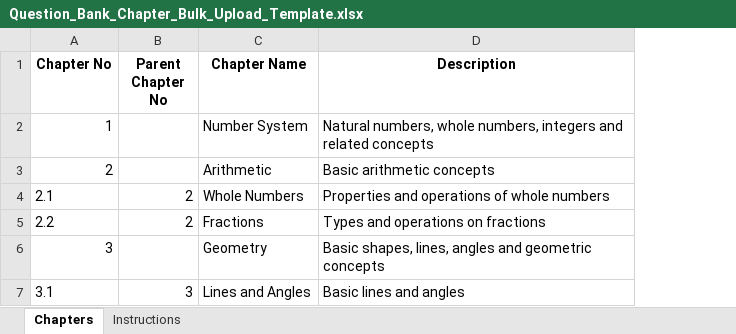
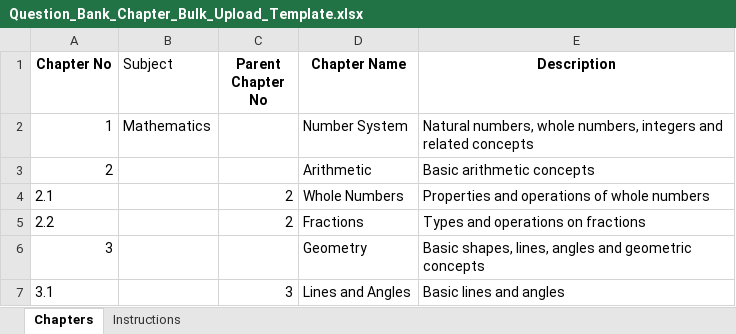
Before and after one commit to swarup-digitech/SwarupSir-Knowledge-Hub, an Excel workbook: Question_Bank_Chapter_Bulk_Upload_Template.xlsx, sheet Chapters, drawn as a sheet; values as stored, in another font and other column widths than the file's, no borders; the diff names each change by its address in the sheet, - before the commit and + after, or states it on an @@ line.

```diff
--- a/Question_Bank_Chapter_Bulk_Upload_Template.xlsx (sheet Chapters)
+++ b/Question_Bank_Chapter_Bulk_Upload_Template.xlsx (sheet Chapters)
+column B (Subject), row 2: Mathematics
```
Also changed, not shown: Question_Bank_Bulk_Excel_Template.xlsx, Question_Bank_Bulk_PDF_Metadata_Template.xlsx, 5 other files.
